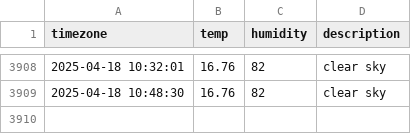
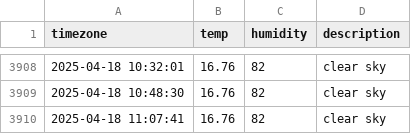
Before and after one commit to Friday930/SEO_weather, a CSV file: seoul_weather.csv, drawn as a sheet; only a part is shown, gaps mark what is left out.

```diff
--- a/seoul_weather.csv
+++ b/seoul_weather.csv
@@ -3909 +3909,2 @@ timezone,temp,humidity,description
 2025-04-18 10:48:30,16.76,82,clear sky
+2025-04-18 11:07:41,16.76,82,clear sky
```
